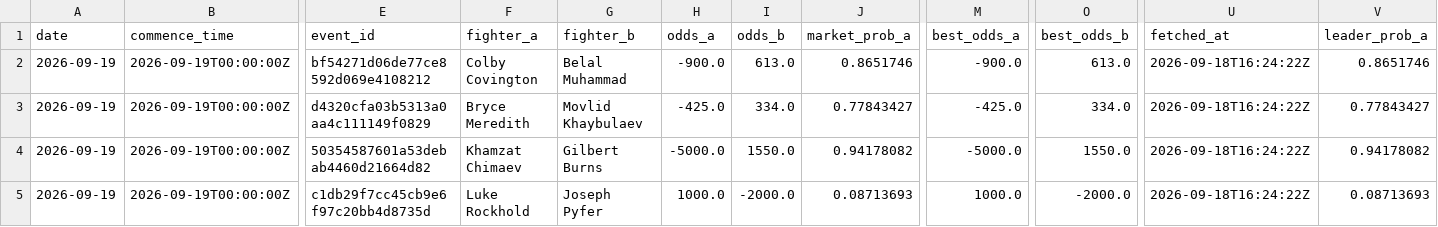
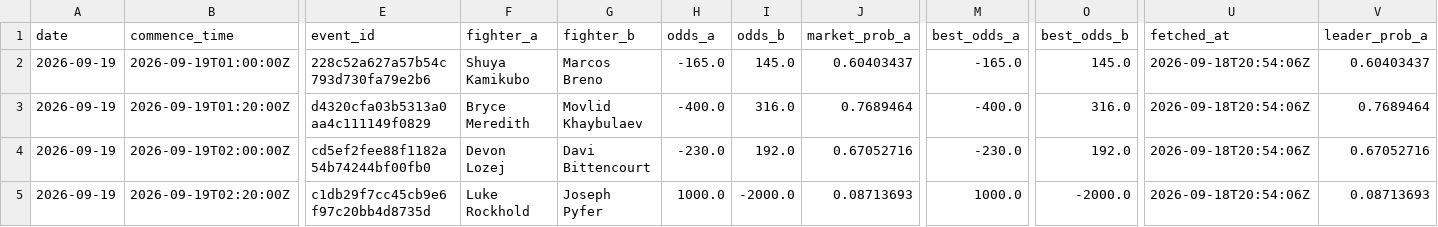
Before and after one commit to joshuakingsland/claude-fights, a CSV file: odds_upcoming.csv, drawn as a sheet; only a part is shown, gaps mark what is left out; the diff covers the shown part only; the diff names each change by its address in the sheet, - before the commit and + after, or states it on an @@ line.

```diff
--- a/odds_upcoming.csv
+++ b/odds_upcoming.csv
-B2 (commence_time): 2026-09-19T00:00:00Z
+B2 (commence_time): 2026-09-19T01:00:00Z
-E2 (event_id): bf54271d06de77ce8592d069e4108212
+E2 (event_id): 228c52a627a57b54c793d730fa79e2b6
-F2 (fighter_a): Colby Covington
+F2 (fighter_a): Shuya Kamikubo
-G2 (fighter_b): Belal Muhammad
+G2 (fighter_b): Marcos Breno
-H2 (odds_a): -900.0
+H2 (odds_a): -165.0
-I2 (odds_b): 613.0
+I2 (odds_b): 145.0
-J2 (market_prob_a): 0.8651746
+J2 (market_prob_a): 0.60403437
-M2 (best_odds_a): -900.0
+M2 (best_odds_a): -165.0
-O2 (best_odds_b): 613.0
+O2 (best_odds_b): 145.0
-U2:U5 (fetched_at): 2026-09-18T16:24:22Z
+U2:U5 (fetched_at): 2026-09-18T20:54:06Z
-V2 (leader_prob_a): 0.8651746
+V2 (leader_prob_a): 0.60403437
-B3 (commence_time): 2026-09-19T00:00:00Z
+B3 (commence_time): 2026-09-19T01:20:00Z
-H3 (odds_a): -425.0
+H3 (odds_a): -400.0
-I3 (odds_b): 334.0
+I3 (odds_b): 316.0
-J3 (market_prob_a): 0.77843427
+J3 (market_prob_a): 0.7689464
-M3 (best_odds_a): -425.0
+M3 (best_odds_a): -400.0
-O3 (best_odds_b): 334.0
+O3 (best_odds_b): 316.0
-V3 (leader_prob_a): 0.77843427
+V3 (leader_prob_a): 0.7689464
-B4 (commence_time): 2026-09-19T00:00:00Z
+B4 (commence_time): 2026-09-19T02:00:00Z
-E4 (event_id): 50354587601a53debab4460d21664d82
+E4 (event_id): cd5ef2fee88f1182a54b74244bf00fb0
-F4 (fighter_a): Khamzat Chimaev
+F4 (fighter_a): Devon Lozej
-G4 (fighter_b): Gilbert Burns
+G4 (fighter_b): Davi Bittencourt
-H4 (odds_a): -5000.0
+H4 (odds_a): -230.0
-I4 (odds_b): 1550.0
+I4 (odds_b): 192.0
-J4 (market_prob_a): 0.94178082
+J4 (market_prob_a): 0.67052716
-M4 (best_odds_a): -5000.0
+M4 (best_odds_a): -230.0
-O4 (best_odds_b): 1550.0
+O4 (best_odds_b): 192.0
-V4 (leader_prob_a): 0.94178082
+V4 (leader_prob_a): 0.67052716
-B5 (commence_time): 2026-09-19T00:00:00Z
+B5 (commence_time): 2026-09-19T02:20:00Z
```
Also changed, not shown: 166 edited cells elsewhere in this file, 8 other files.
